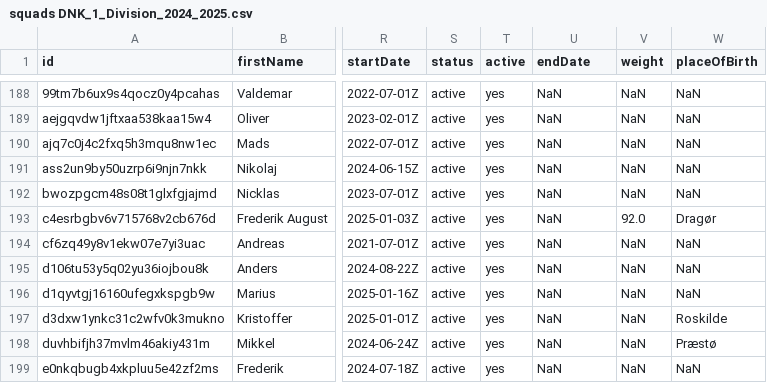
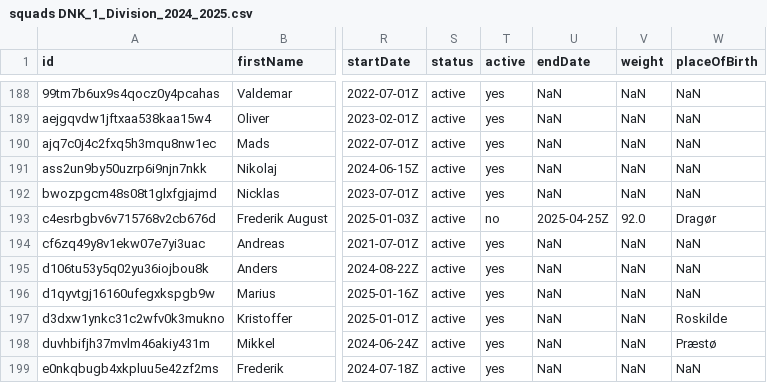
Before and after one commit to AC-Horsens/AC-Horsens-First-Team, a CSV file: DNK_1_Division_2024_2025/squads DNK_1_Division_2024_2025.csv, drawn as a sheet; only a part is shown, gaps mark what is left out; the diff names each change by its address in the sheet, - before the commit and + after, or states it on an @@ line.

```diff
--- a/DNK_1_Division_2024_2025/squads DNK_1_Division_2024_2025.csv
+++ b/DNK_1_Division_2024_2025/squads DNK_1_Division_2024_2025.csv
-T193 (active): yes
+T193 (active): no
-U193 (endDate): NaN
+U193 (endDate): 2025-04-25Z
```
Also changed, not shown: Bonus.csv, DNK_1_Division_2024_2025/Esbjerg/Esbjerg_xg_data.csv, 17 other files.
